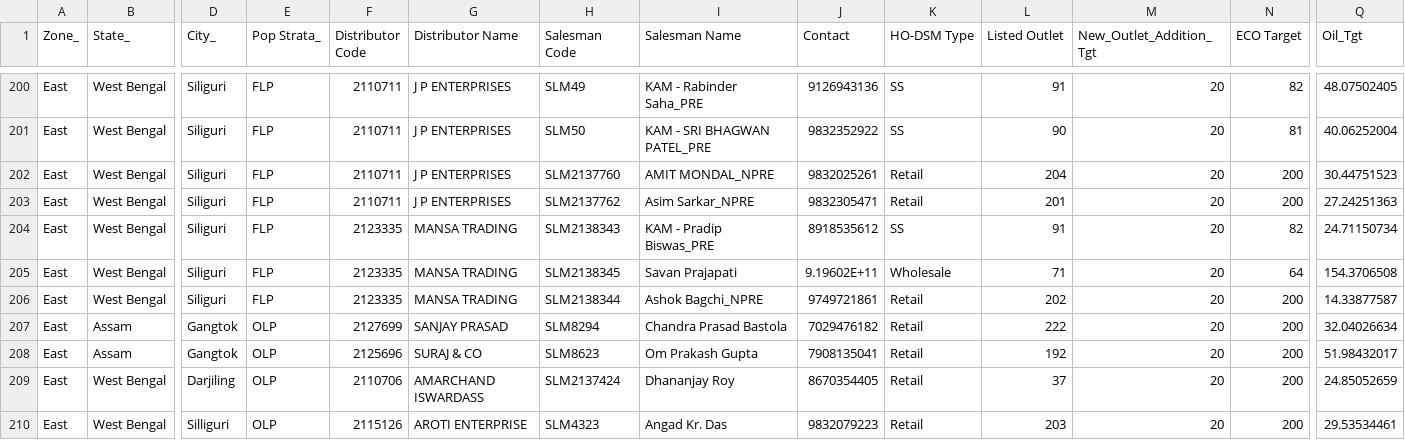
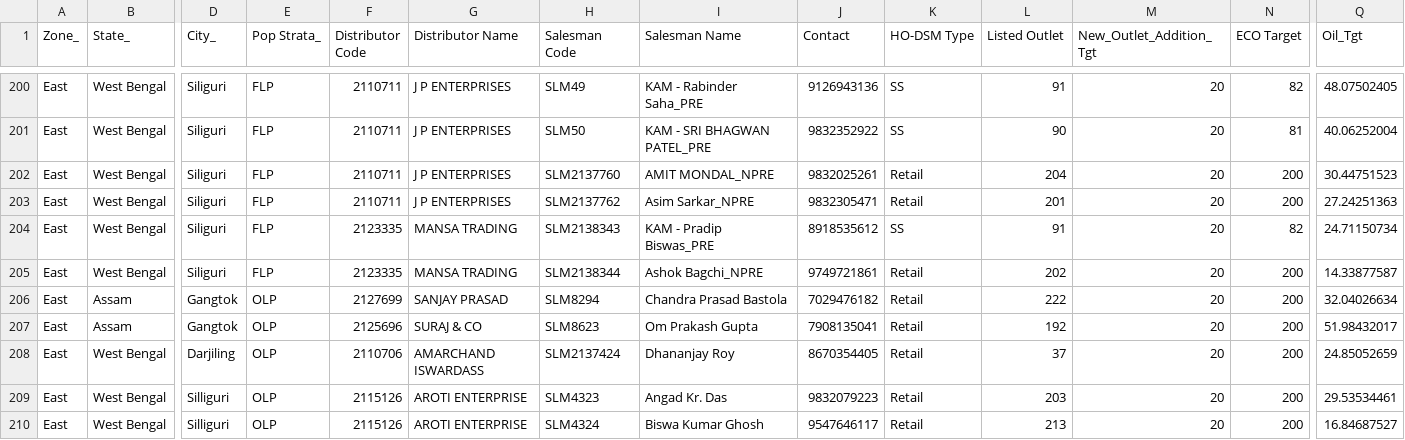
Before and after one commit to Agri-Business/Incentive_Contact, a CSV file: DSM_Incentive.csv, drawn as a sheet; only a part is shown, gaps mark what is left out; the shorter side is filled out with more unchanged rows; rows hold the shown columns only; the diff names each change by its address in the sheet, - before the commit and + after, or states it on an @@ line.

Commit message:
Add files via upload

```diff
--- a/DSM_Incentive.csv
+++ b/DSM_Incentive.csv
-row 205: East | West Bengal | Siliguri | FLP | 2123335 | MANSA TRADING | SLM2138345 | Savan Prajapati | 9.19602E+11 | Wholesale | 71 | 20 | 64 | 154.3706508
```
